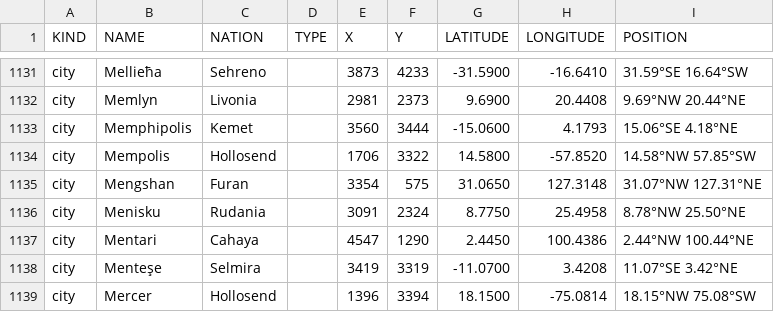
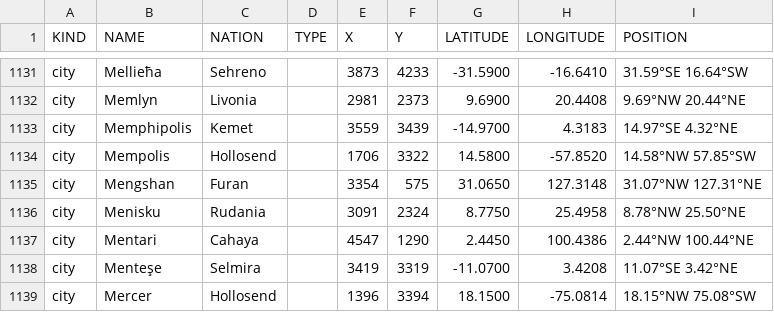
Before and after one commit to auroruse/avium-map, a TSV file: src/data/coordinates.tsv, drawn as a sheet; only a part is shown, gaps mark what is left out.

```diff
--- a/src/data/coordinates.tsv
+++ b/src/data/coordinates.tsv
@@ -1132,3 +1132,3 @@ city	Mellieħa	Sehreno		3873	4233	-31.5900	-16.6410	31.59°SE 16.64°SW
 city	Memlyn	Livonia		2981	2373	9.6900	20.4408	9.69°NW 20.44°NE
-city	Memphipolis	Kemet		3560	3444	-15.0600	4.1793	15.06°SE 4.18°NE
+city	Memphipolis	Kemet		3559	3439	-14.9700	4.3183	14.97°SE 4.32°NE
 city	Mempolis	Hollosend		1706	3322	14.5800	-57.8520	14.58°NW 57.85°SW
```
Also changed, not shown: 1 other file.
